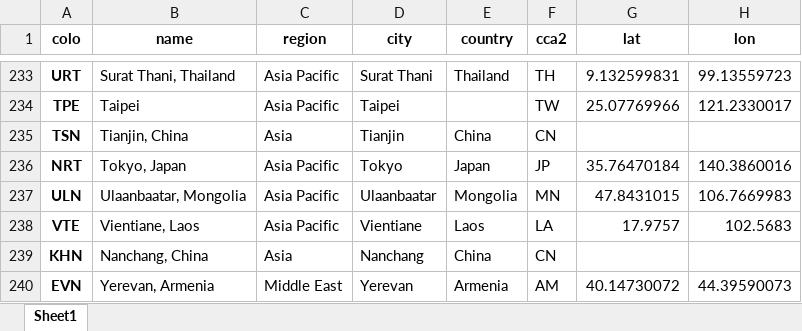
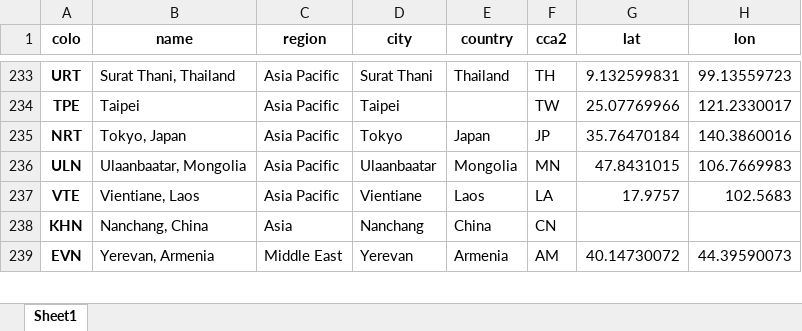
Before and after one commit to Netrvin/cloudflare-colo-list, an Excel workbook: DC-Colos.xlsx, sheet Sheet1, drawn as a sheet; only a part is shown, gaps mark what is left out; values as stored, in another font and other column widths than the file's, no borders; the diff names each change by its address in the sheet, - before the commit and + after, or states it on an @@ line.

```diff
--- a/DC-Colos.xlsx (sheet Sheet1)
+++ b/DC-Colos.xlsx (sheet Sheet1)
-row 235: TSN | Tianjin, China | Asia | Tianjin | China | CN
```
Also changed, not shown: 2 other files.
